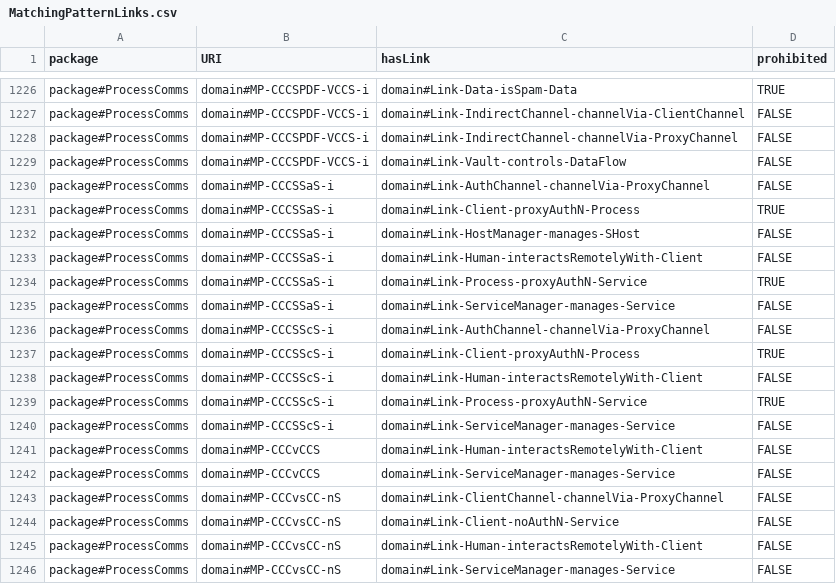
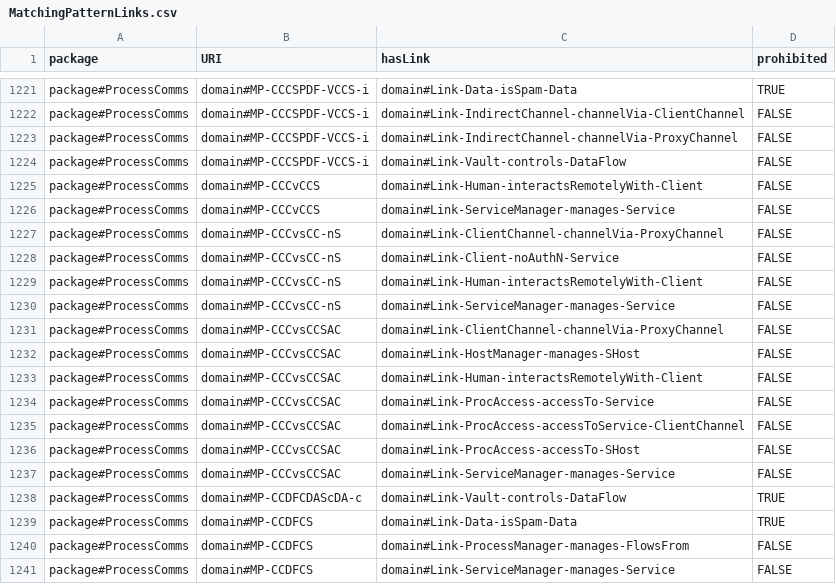
Before and after one commit to Spyderisk/domain-network, a CSV file: csv/MatchingPatternLinks.csv, drawn as a sheet; only a part is shown, gaps mark what is left out; the shorter side is filled out with more unchanged rows; the diff covers the shown part only; the diff names each change by its address in the sheet, - before the commit and + after, or states it on an @@ line.

```diff
--- a/csv/MatchingPatternLinks.csv
+++ b/csv/MatchingPatternLinks.csv
-row 1230: package#ProcessComms | domain#MP-CCCSSaS-i | domain#Link-AuthChannel-channelVia-ProxyChannel | FALSE
-row 1231: package#ProcessComms | domain#MP-CCCSSaS-i | domain#Link-Client-proxyAuthN-Process | TRUE
-row 1232: package#ProcessComms | domain#MP-CCCSSaS-i | domain#Link-HostManager-manages-SHost | FALSE
-row 1233: package#ProcessComms | domain#MP-CCCSSaS-i | domain#Link-Human-interactsRemotelyWith-Client | FALSE
-row 1234: package#ProcessComms | domain#MP-CCCSSaS-i | domain#Link-Process-proxyAuthN-Service | TRUE
-row 1235: package#ProcessComms | domain#MP-CCCSSaS-i | domain#Link-ServiceManager-manages-Service | FALSE
-row 1236: package#ProcessComms | domain#MP-CCCSScS-i | domain#Link-AuthChannel-channelVia-ProxyChannel | FALSE
-row 1237: package#ProcessComms | domain#MP-CCCSScS-i | domain#Link-Client-proxyAuthN-Process | TRUE
-row 1238: package#ProcessComms | domain#MP-CCCSScS-i | domain#Link-Human-interactsRemotelyWith-Client | FALSE
-row 1239: package#ProcessComms | domain#MP-CCCSScS-i | domain#Link-Process-proxyAuthN-Service | TRUE
-row 1240: package#ProcessComms | domain#MP-CCCSScS-i | domain#Link-ServiceManager-manages-Service | FALSE
```
Also changed, not shown: 5 removed rows and 10 edited cells elsewhere in this file, csv/ConstructionPattern.csv, csv/ControlStrategyBlocks.csv, 14 other files.
